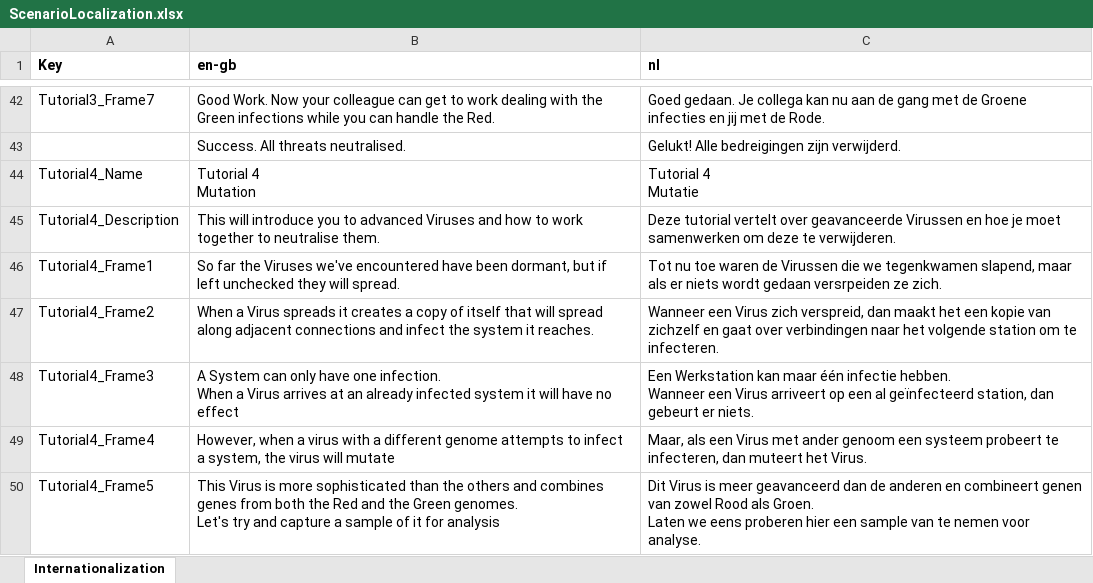
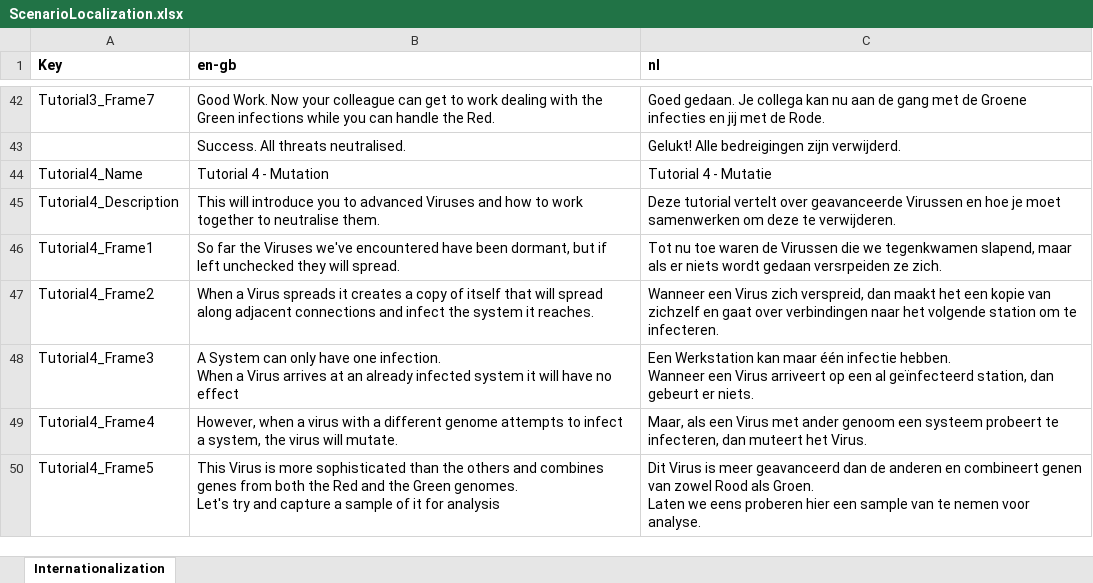
Before and after one commit to playgen/it-alert, an Excel workbook: Simulation/PlayGen.ITAlert.Simulation.Scenario.Localization/ScenarioLocalization.xlsx, sheet Internationalization, drawn as a sheet; only a part is shown, gaps mark what is left out; values as stored, in another font and other column widths than the file's, no borders; charts and pictures not drawn; ↵ is a line break in a cell; the diff covers the shown part only; the diff names each change by its address in the sheet, - before the commit and + after, or states it on an @@ line.

Commit message:
Tutorial 3&4 complete.

```diff
--- a/Simulation/PlayGen.ITAlert.Simulation.Scenario.Localization/ScenarioLocalization.xlsx (sheet Internationalization)
+++ b/Simulation/PlayGen.ITAlert.Simulation.Scenario.Localization/ScenarioLocalization.xlsx (sheet Internationalization)
-B44 (en-gb): Tutorial 4 ↵ Mutation
+B44 (en-gb): Tutorial 4 - Mutation
-C44 (nl): Tutorial 4 ↵ Mutatie
+C44 (nl): Tutorial 4 - Mutatie
-B49 (en-gb): …virus will mutate
+B49 (en-gb): …virus will mutate.
```
Also changed, not shown: 14 edited cells elsewhere in this sheet, 34 other files.
